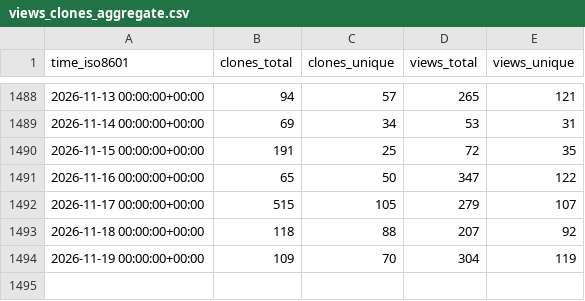
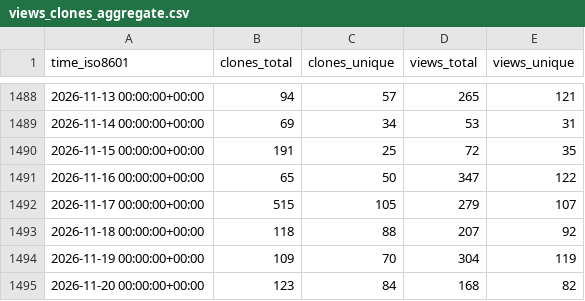
Before and after one commit to jongpie/NebulaLogger, a CSV file: jongpie/NebulaLogger/ghrs-data/views_clones_aggregate.csv, drawn as a sheet; only a part is shown, gaps mark what is left out; the diff names each change by its address in the sheet, - before the commit and + after, or states it on an @@ line.

```diff
--- a/jongpie/NebulaLogger/ghrs-data/views_clones_aggregate.csv
+++ b/jongpie/NebulaLogger/ghrs-data/views_clones_aggregate.csv
+row 1495: 2026-11-20 00:00:00+00:00 | 123 | 84 | 168 | 82
```
Also changed, not shown: 1 other file.
